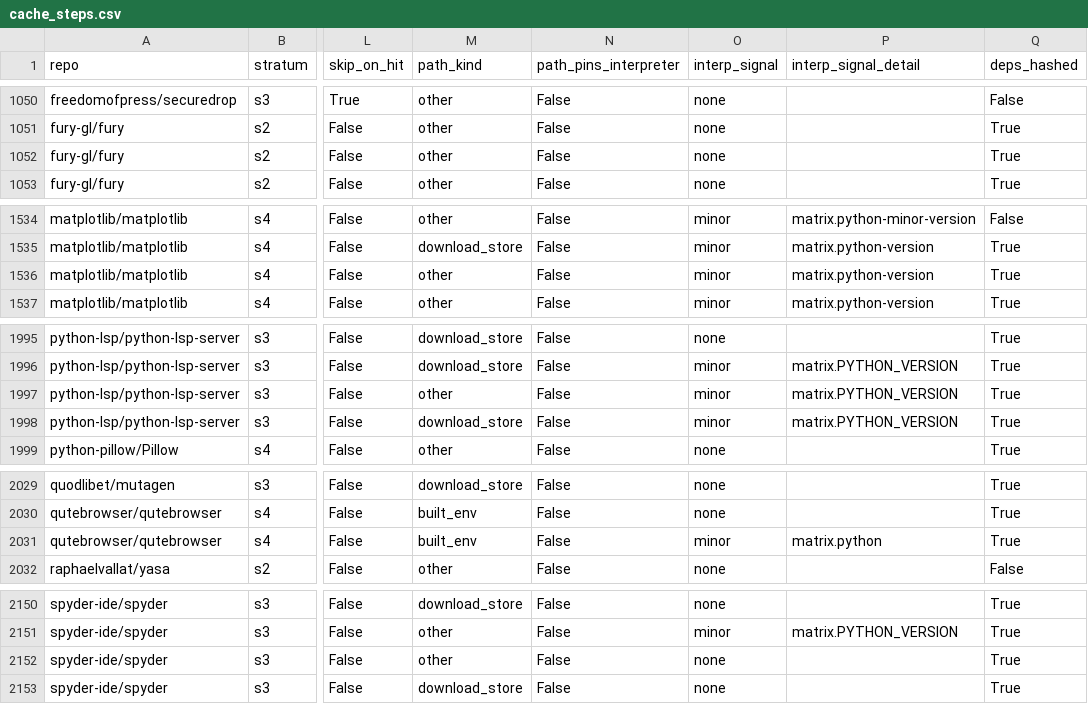
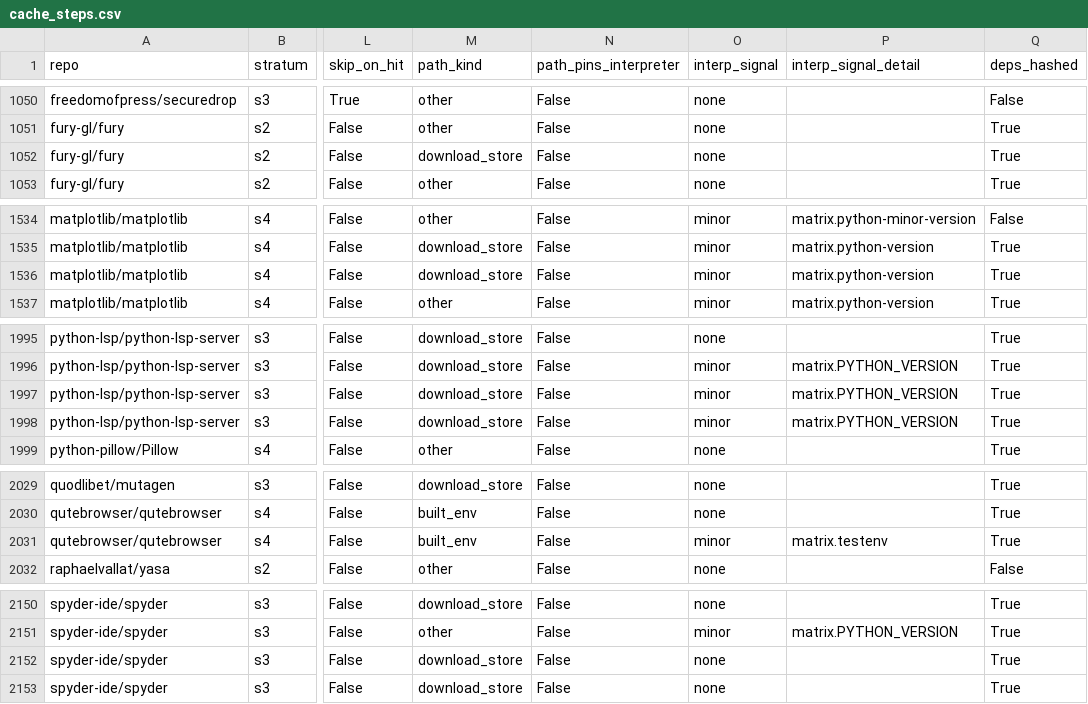
Before and after one commit to mark124/cache-key-soundness, a CSV file: results/cache_steps.csv, drawn as a sheet; only a part is shown, gaps mark what is left out; the diff covers the shown part only; the diff names each change by its address in the sheet, - before the commit and + after, or states it on an @@ line.

Commit message:
Classifier: python-version tokens in matrix values; macOS pip cache

```diff
--- a/results/cache_steps.csv
+++ b/results/cache_steps.csv
-M1052 (path_kind): other
+M1052 (path_kind): download_store
-M1536 (path_kind): other
+M1536 (path_kind): download_store
-M1997 (path_kind): other
+M1997 (path_kind): download_store
-P2031 (interp_signal_detail): matrix.python
+P2031 (interp_signal_detail): matrix.testenv
-M2152 (path_kind): other
+M2152 (path_kind): download_store
```
Also changed, not shown: 11 edited cells elsewhere in this file, 4 other files.
